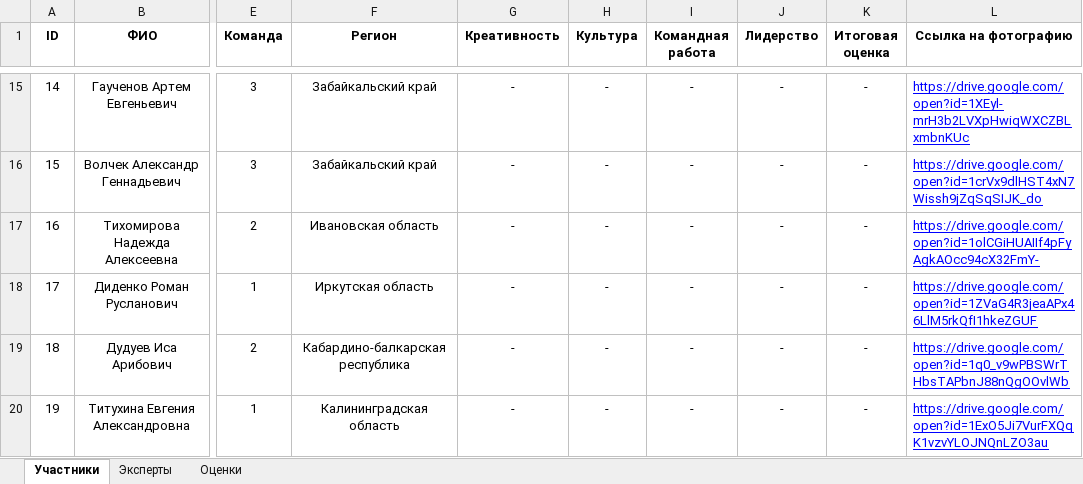
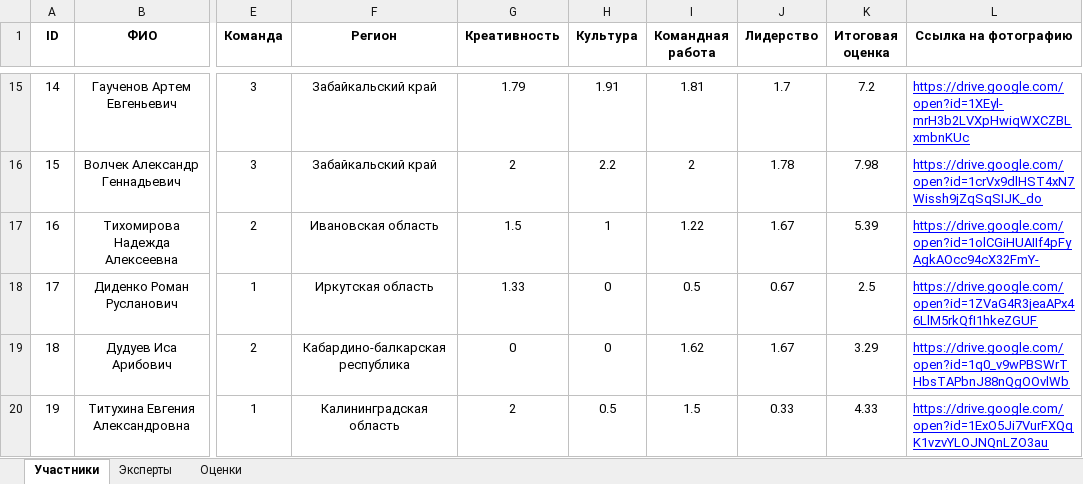
Before and after one commit to Losharik17/Assessment_2.0, an Excel workbook: Рубеж 2021.xlsx, sheet Участники, drawn as a sheet; only a part is shown, gaps mark what is left out; values as stored, in another font and other column widths than the file's, no borders; the diff covers the shown part only; the diff names each change by its address in the sheet, - before the commit and + after, or states it on an @@ line.

```diff
--- a/Рубеж 2021.xlsx (sheet Участники)
+++ b/Рубеж 2021.xlsx (sheet Участники)
-G15 (Креативность): -
+G15 (Креативность): 1.79
-H15 (Культура): -
+H15 (Культура): 1.91
-I15 (Командная работа): -
+I15 (Командная работа): 1.81
-J15 (Лидерство): -
+J15 (Лидерство): 1.7
-K15 (Итоговая оценка): -
+K15 (Итоговая оценка): 7.2
-G16 (Креативность): -
+G16 (Креативность): 2
-H16 (Культура): -
+H16 (Культура): 2.2
-I16 (Командная работа): -
+I16 (Командная работа): 2
-J16 (Лидерство): -
+J16 (Лидерство): 1.78
-K16 (Итоговая оценка): -
+K16 (Итоговая оценка): 7.98
-G17 (Креативность): -
+G17 (Креативность): 1.5
-H17 (Культура): -
+H17 (Культура): 1
-I17 (Командная работа): -
+I17 (Командная работа): 1.22
-J17 (Лидерство): -
+J17 (Лидерство): 1.67
-K17 (Итоговая оценка): -
+K17 (Итоговая оценка): 5.39
-G18 (Креативность): -
+G18 (Креативность): 1.33
-H18:H19 (Культура): -
+H18:H19 (Культура): 0
-I18 (Командная работа): -
+I18 (Командная работа): 0.5
-J18 (Лидерство): -
+J18 (Лидерство): 0.67
-K18 (Итоговая оценка): -
+K18 (Итоговая оценка): 2.5
-G19 (Креативность): -
+G19 (Креативность): 0
-I19 (Командная работа): -
+I19 (Командная работа): 1.62
-J19 (Лидерство): -
+J19 (Лидерство): 1.67
-K19 (Итоговая оценка): -
+K19 (Итоговая оценка): 3.29
-G20 (Креативность): -
+G20 (Креативность): 2
-H20 (Культура): -
+H20 (Культура): 0.5
-I20 (Командная работа): -
+I20 (Командная работа): 1.5
-J20 (Лидерство): -
+J20 (Лидерство): 0.33
-K20 (Итоговая оценка): -
+K20 (Итоговая оценка): 4.33
```
Also changed, not shown: 1 removed row and 449 edited cells elsewhere in this sheet, sheet Оценки, sheet Эксперты, 9 other files.
